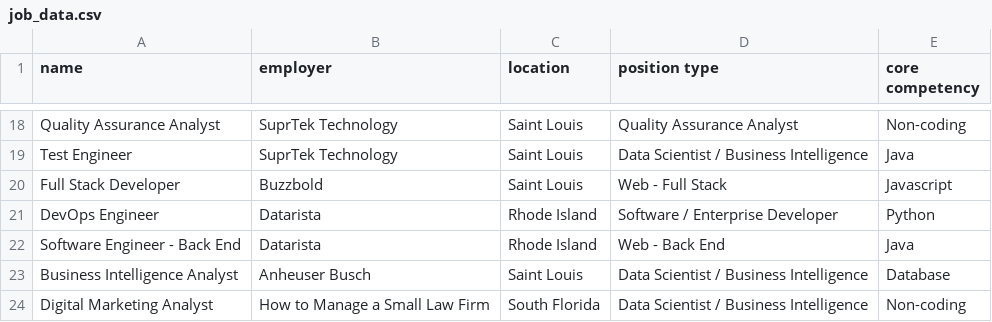
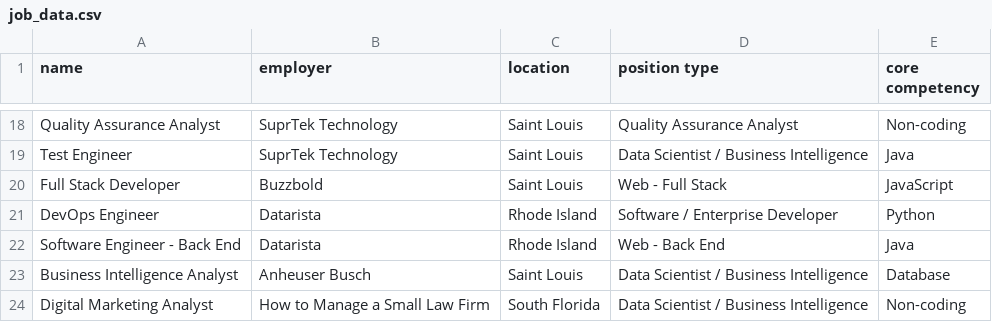
Before and after one commit to LaunchCodeEducation/techjobs-console-java, a CSV file: resources/job_data.csv, drawn as a sheet; only a part is shown, gaps mark what is left out; the diff covers the shown part only.

```diff
--- a/resources/job_data.csv
+++ b/resources/job_data.csv
@@ -19,3 +19,3 @@ Quality Assurance Analyst,SuprTek Technology,Saint Louis,Quality Assurance Analy
 Test Engineer,SuprTek Technology,Saint Louis,Data Scientist / Business Intelligence,Java
-Full Stack Developer,Buzzbold,Saint Louis,Web - Full Stack,Javascript
+Full Stack Developer,Buzzbold,Saint Louis,Web - Full Stack,JavaScript
 DevOps Engineer,Datarista,Rhode Island,Software / Enterprise Developer,Python
```
Also changed, not shown: 8 edited cells elsewhere in this file, 2 other files.
